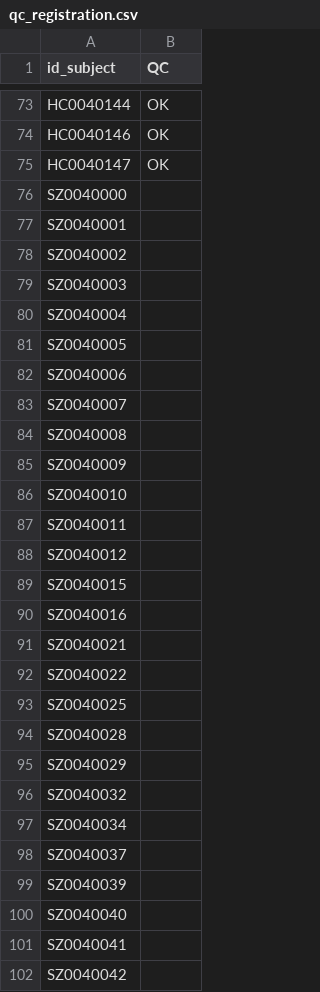
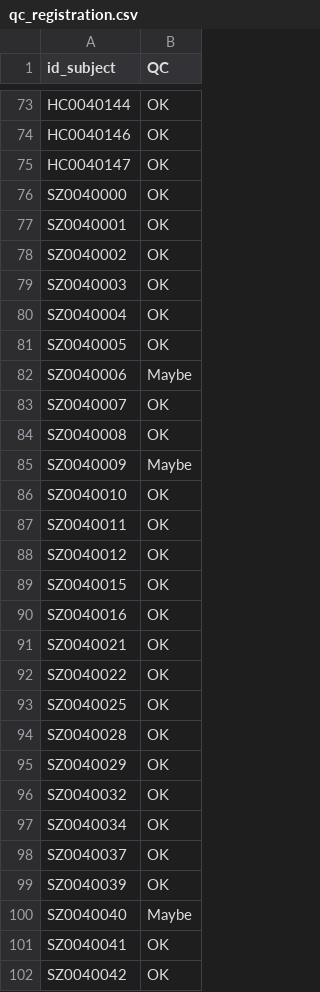
Before and after one commit to SIMEXP/qc_cobre, a CSV file: qc_registration.csv, drawn as a sheet; only a part is shown, gaps mark what is left out; the diff covers the shown part only.

Commit message:
Full visual QC.

```diff
--- a/qc_registration.csv
+++ b/qc_registration.csv
@@ -75,28 +75,28 @@ HC0040146,OK
 HC0040147,OK
-SZ0040000,
-SZ0040001,
-SZ0040002,
-SZ0040003,
-SZ0040004,
-SZ0040005,
-SZ0040006,
-SZ0040007,
-SZ0040008,
-SZ0040009,
-SZ0040010,
-SZ0040011,
-SZ0040012,
-SZ0040015,
-SZ0040016,
-SZ0040021,
-SZ0040022,
-SZ0040025,
-SZ0040028,
-SZ0040029,
-SZ0040032,
-SZ0040034,
-SZ0040037,
-SZ0040039,
-SZ0040040,
-SZ0040041,
-SZ0040042,
+SZ0040000,OK
+SZ0040001,OK
+SZ0040002,OK
+SZ0040003,OK
+SZ0040004,OK
+SZ0040005,OK
+SZ0040006,Maybe
+SZ0040007,OK
+SZ0040008,OK
+SZ0040009,Maybe
+SZ0040010,OK
+SZ0040011,OK
+SZ0040012,OK
+SZ0040015,OK
+SZ0040016,OK
+SZ0040021,OK
+SZ0040022,OK
+SZ0040025,OK
+SZ0040028,OK
+SZ0040029,OK
+SZ0040032,OK
+SZ0040034,OK
+SZ0040037,OK
+SZ0040039,OK
+SZ0040040,Maybe
+SZ0040041,OK
+SZ0040042,OK
```
Also changed, not shown: 45 edited cells elsewhere in this file.
